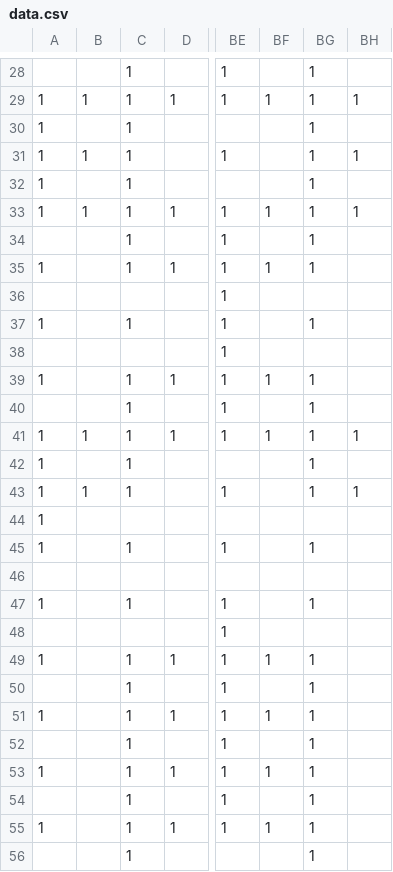
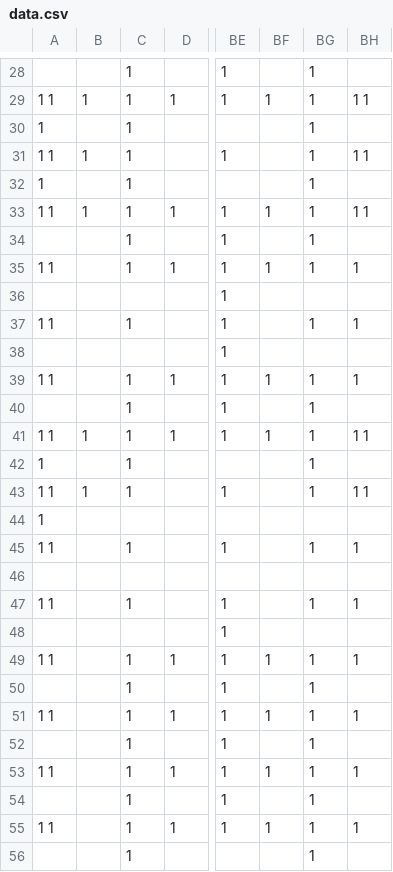
Before and after one commit to matteotex91/crochet_utilities, a CSV file: carpet/data.csv, drawn as a sheet; only a part is shown, gaps mark what is left out; the diff covers the shown part only; the diff names each change by its address in the sheet, - before the commit and + after, or states it on an @@ line.

```diff
--- a/carpet/data.csv
+++ b/carpet/data.csv
-A29: 1
+A29: 1 1
-BH29: 1
+BH29: 1 1
-A31: 1
+A31: 1 1
-BH31: 1
+BH31: 1 1
-A33: 1
+A33: 1 1
-BH33: 1
+BH33: 1 1
-A35: 1
+A35: 1 1
-BH35: (empty)
+BH35: 1
-A37: 1
+A37: 1 1
-BH37: (empty)
+BH37: 1
-A39: 1
+A39: 1 1
-BH39: (empty)
+BH39: 1
-A41: 1
+A41: 1 1
-BH41: 1
+BH41: 1 1
-A43: 1
+A43: 1 1
-BH43: 1
+BH43: 1 1
-A45: 1
+A45: 1 1
-BH45: (empty)
+BH45: 1
-A47: 1
+A47: 1 1
-BH47: (empty)
+BH47: 1
-A49: 1
+A49: 1 1
-BH49: (empty)
+BH49: 1
-A51: 1
+A51: 1 1
-BH51: (empty)
+BH51: 1
-A53: 1
+A53: 1 1
-BH53: (empty)
+BH53: 1
-A55: 1
+A55: 1 1
-BH55: (empty)
+BH55: 1
```
Also changed, not shown: 32 edited cells elsewhere in this file.
